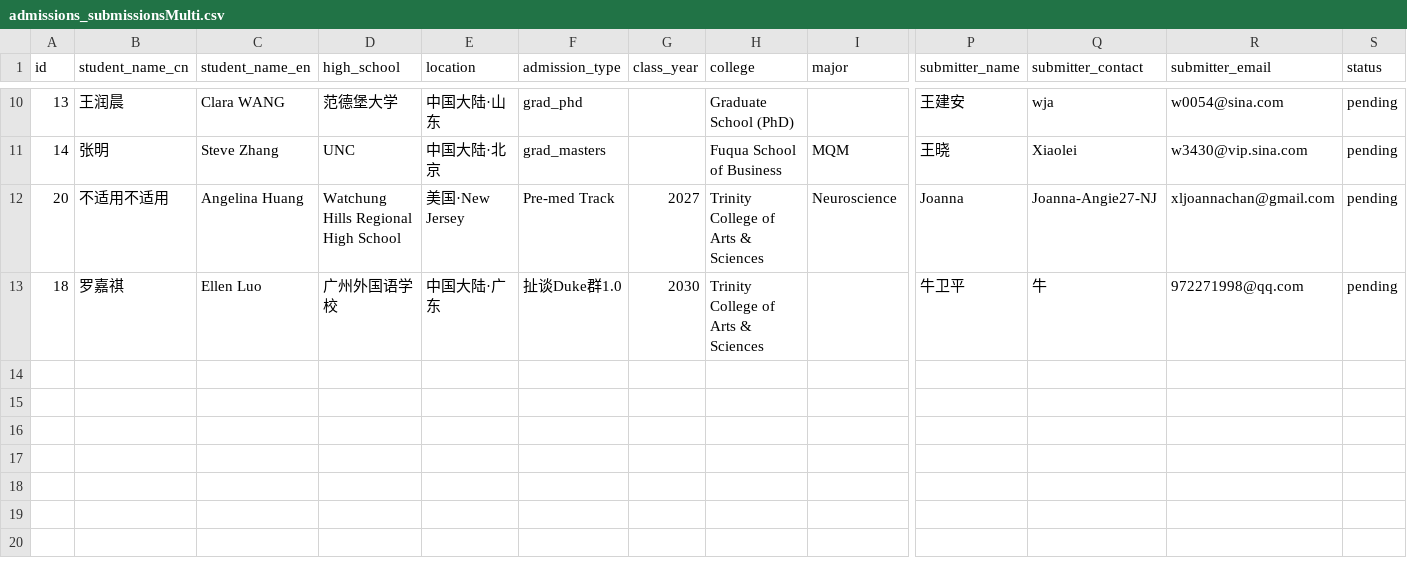
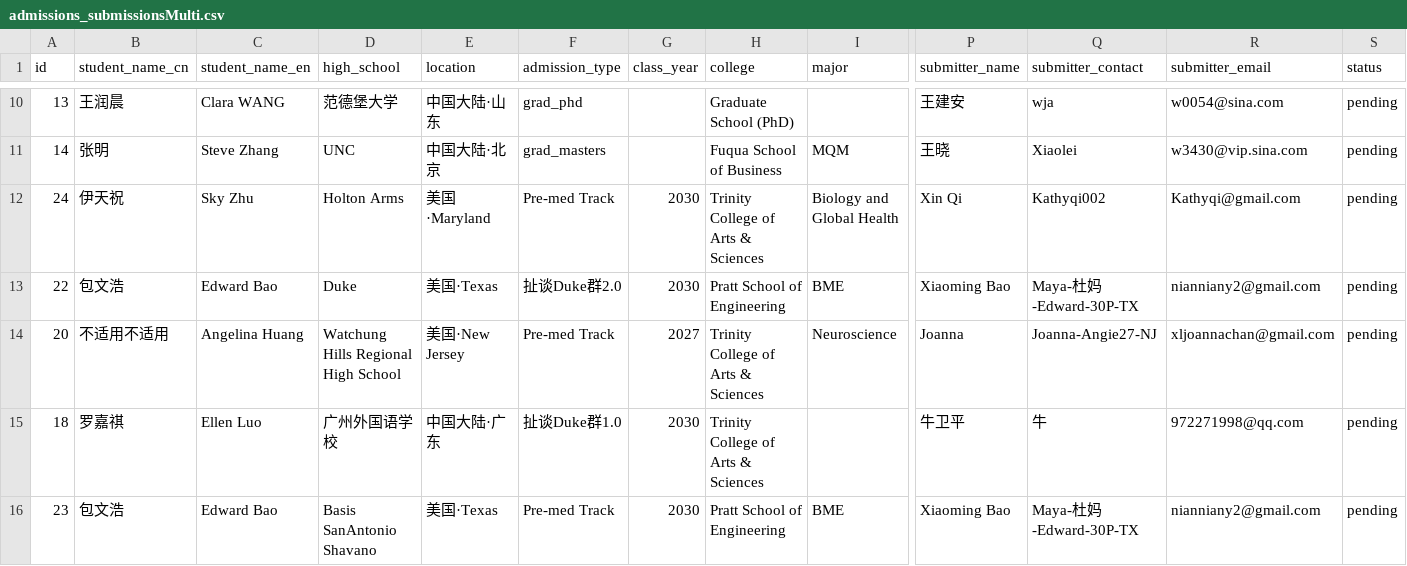
Before and after one commit to parentsduke/parentsduke, a CSV file: backup/latest/admissions_submissionsMulti.csv, drawn as a sheet; only a part is shown, gaps mark what is left out; rows hold the shown columns only; the diff names each change by its address in the sheet, - before the commit and + after, or states it on an @@ line.

```diff
--- a/backup/latest/admissions_submissionsMulti.csv
+++ b/backup/latest/admissions_submissionsMulti.csv
+row 12: 24 | 伊天祝 | Sky Zhu | Holton Arms | 美国·Maryland | Pre-med Track | 2030 | Trinity College of Arts & Sciences | Biology and Global Health | Xin Qi | Kathyqi002 | Kathyqi@gmail.com | pending
+row 13: 22 | 包文浩 | Edward Bao | Duke | 美国·Texas | 扯谈Duke群2.0 | 2030 | Pratt School of Engineering | BME | Xiaoming Bao | Maya-杜妈-Edward-30P-TX | nianniany2@gmail.com | pending
+row 16: 23 | 包文浩 | Edward Bao | Basis SanAntonio Shavano | 美国·Texas | Pre-med Track | 2030 | Pratt School of Engineering | BME | Xiaoming Bao | Maya-杜妈-Edward-30P-TX | nianniany2@gmail.com | pending
```
Also changed, not shown: backup/latest/duke_votes.csv, backup/latest/pending_uploads.csv, 13 other files.
